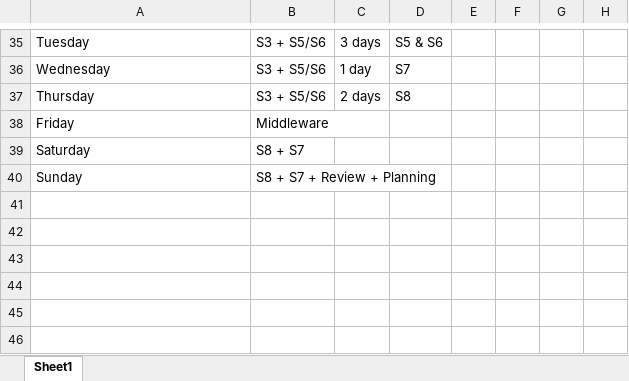
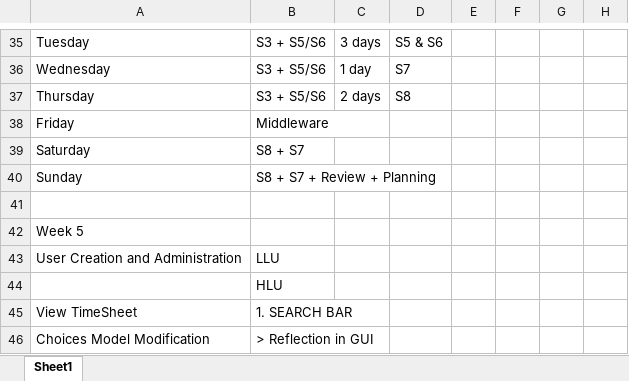
Before and after one commit to arnyboy101/InsemiTimeSheet, an Excel workbook: SubRoutine Diagrams/Planning.xlsx, sheet Sheet1, drawn as a sheet; only a part is shown, gaps mark what is left out; values as stored, in another font and other column widths than the file's, no borders; the diff names each change by its address in the sheet, - before the commit and + after, or states it on an @@ line.

Commit message:
Update Planning.xlsx

```diff
--- a/SubRoutine Diagrams/Planning.xlsx (sheet Sheet1)
+++ b/SubRoutine Diagrams/Planning.xlsx (sheet Sheet1)
+row 41: (empty)
+row 42: Week 5
+row 43: User Creation and Administration | LLU
+row 44:  | HLU
+row 45: View TimeSheet | 1. SEARCH BAR
+row 46: Choices Model Modification | > Reflection in GUI
```
